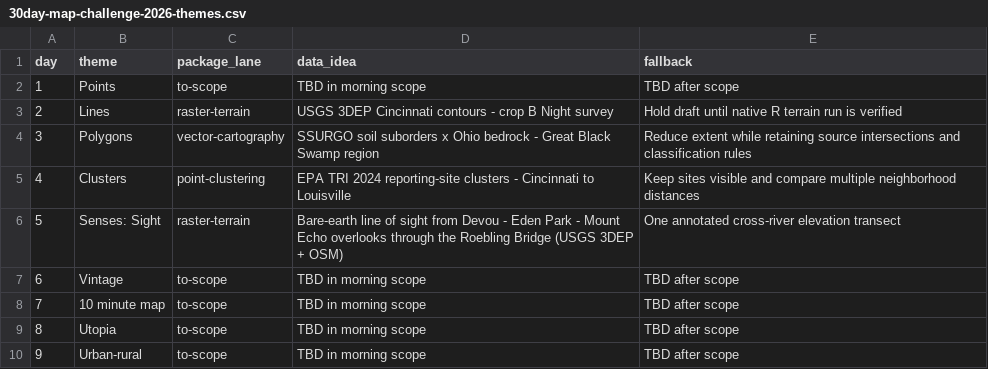
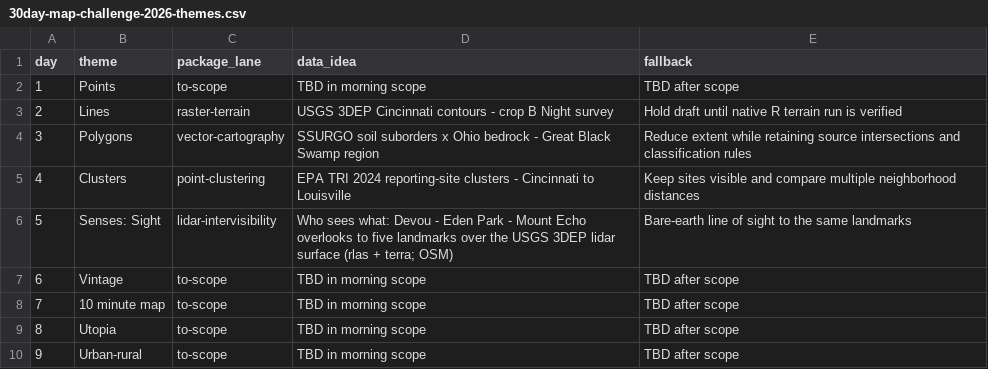
Before and after one commit to seanthimons/seanthimons.github.io, a CSV file: tasks/30day-map-challenge-2026-themes.csv, drawn as a sheet; only a part is shown.

```diff
--- a/tasks/30day-map-challenge-2026-themes.csv
+++ b/tasks/30day-map-challenge-2026-themes.csv
@@ -5,3 +5,3 @@ day,theme,package_lane,data_idea,fallback
 4,Clusters,point-clustering,EPA TRI 2024 reporting-site clusters - Cincinnati to Louisville,Keep sites visible and compare multiple neighborhood distances
-5,Senses: Sight,raster-terrain,Bare-earth line of sight from Devou - Eden Park - Mount Echo overlooks through the Roebling Bridge (USGS 3DEP + OSM),One annotated cross-river elevation transect
+5,Senses: Sight,lidar-intervisibility,Who sees what: Devou - Eden Park - Mount Echo overlooks to five landmarks over the USGS 3DEP lidar surface (rlas + terra; OSM),Bare-earth line of sight to the same landmarks
 6,Vintage,to-scope,TBD in morning scope,TBD after scope
```
Also changed, not shown: posts/2026-11-05-30daymap-05-senses-sight/overlooks.csv, 17 other files.
